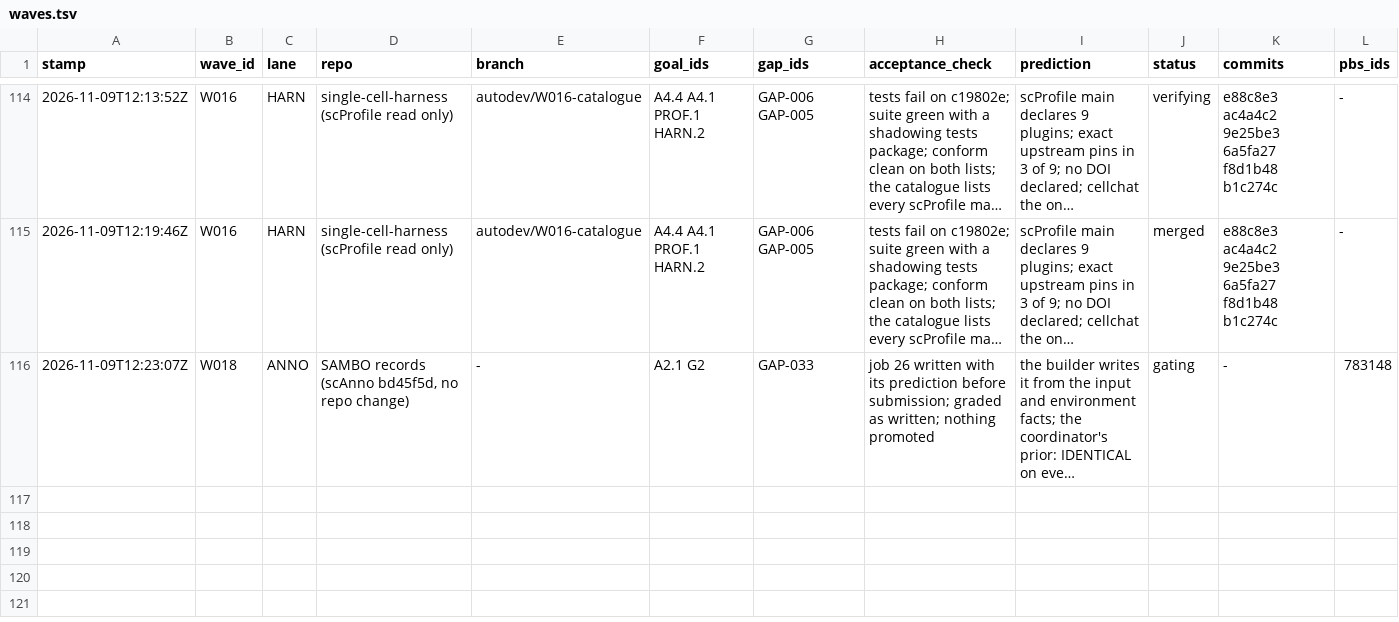
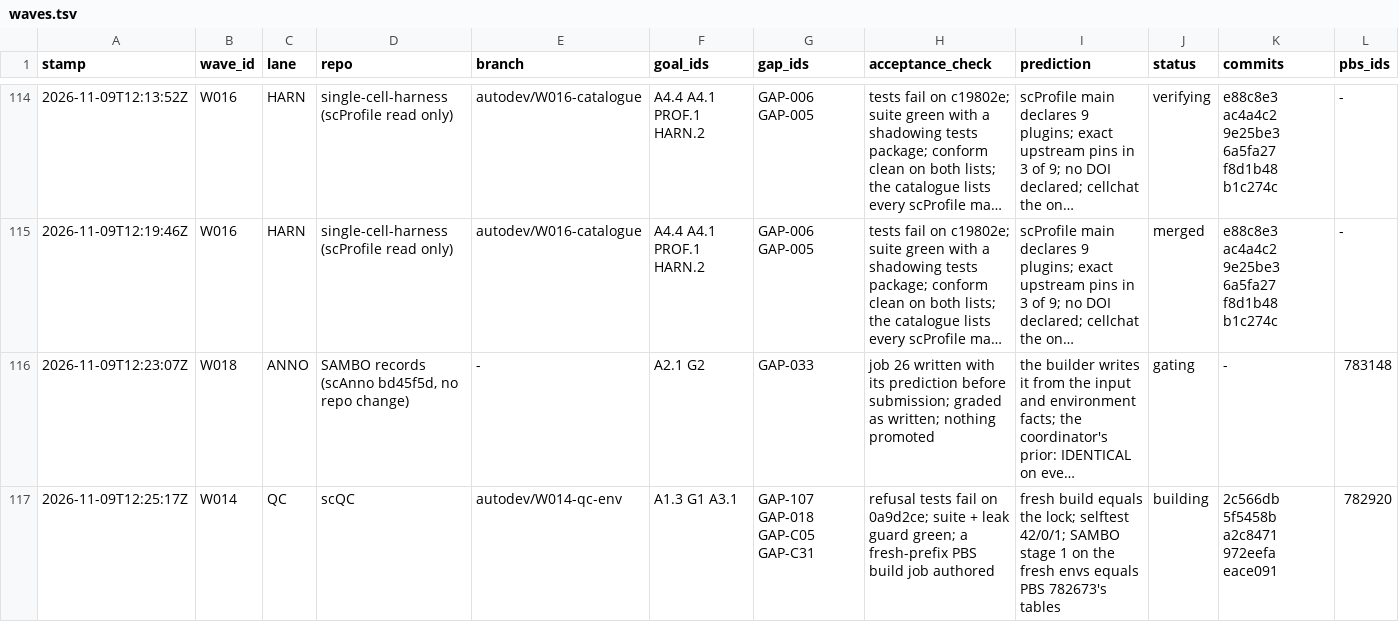
Before and after one commit to JiaenLin/single-cell-harness, a TSV file: autodev/ledger/waves.tsv, drawn as a sheet; only a part is shown, gaps mark what is left out; long unchanged cells end in …; rows hold the shown columns only; the diff names each change by its address in the sheet, - before the commit and + after, or states it on an @@ line.

```diff
--- a/autodev/ledger/waves.tsv
+++ b/autodev/ledger/waves.tsv
+row 117: 2026-11-09T12:25:17Z | W014 | QC | scQC | autodev/W014-qc-env | A1.3 G1 A3.1 | GAP-107 GAP-018 GAP-C05 GAP-C31 | refusal tests fail on 0a9d2ce; suite + leak guard green; a fresh-prefix PBS build job authored | fresh build equals the lock; selftest 42/0/1; SAMBO stage 1 on the fresh envs equals PBS 782673's tables | building | 2c566db 5f5458b a2c8471 972eefa eace091 | 782920
```
